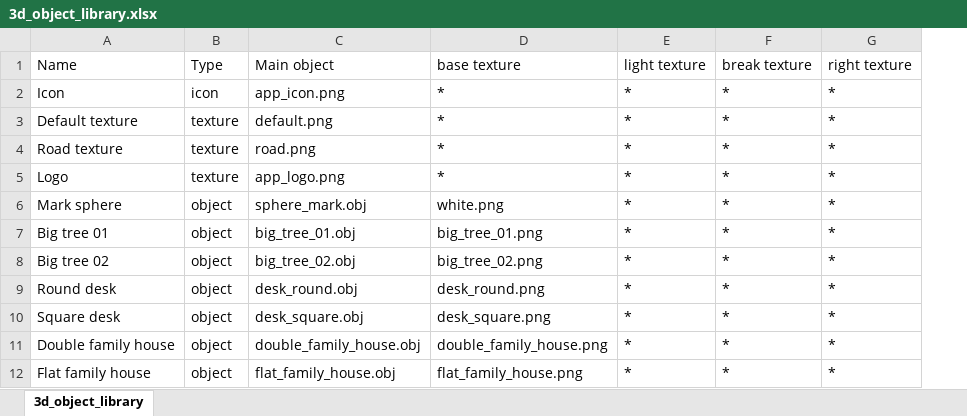
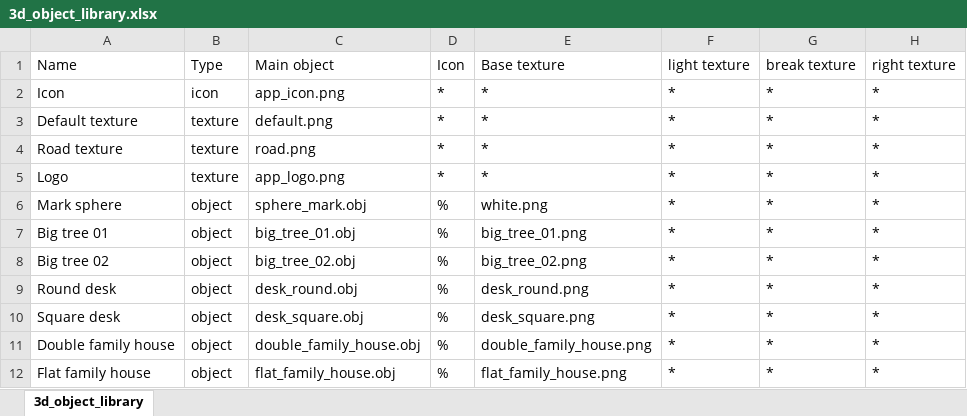
Before and after one commit to SandorBalazsHU/elte-ik-bsc-thesis, an Excel workbook: TrafficSimulator/3Dobjects/3d_object_library.xlsx, sheet 3d_object_library, drawn as a sheet; only a part is shown; values as stored, in another font and other column widths than the file's, no borders; addresses are those after the commit; the diff names each change by its address in the sheet, - before the commit and + after, or states it on an @@ line.

```diff
--- a/TrafficSimulator/3Dobjects/3d_object_library.xlsx (sheet 3d_object_library)
+++ b/TrafficSimulator/3Dobjects/3d_object_library.xlsx (sheet 3d_object_library)
+column D (Icon), rows 2-12: * | * | * | * | % | % | % | % | % | % | %
-E1: base texture
+E1: Base texture
```
Also changed, not shown: 12 other files.
